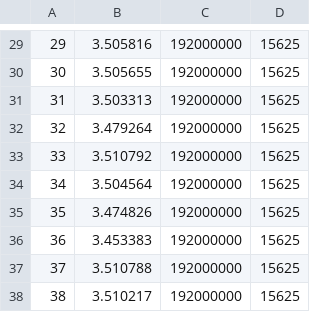
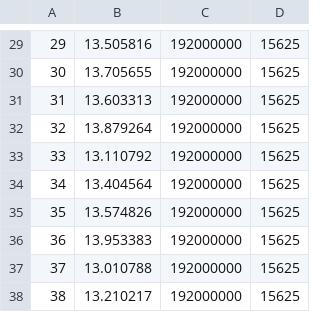
Before and after one commit to Mr-Wilhelm/OpenGL-Culling-Algorithms, a CSV file: RScript/Env_1_NoCulling_Averages.csv, drawn as a sheet; only a part is shown, gaps mark what is left out; the diff covers the shown part only.

```diff
--- a/RScript/Env_1_NoCulling_Averages.csv
+++ b/RScript/Env_1_NoCulling_Averages.csv
@@ -29,10 +29,10 @@
-29 ,3.505816 ,192000000 ,15625
-30 ,3.505655 ,192000000 ,15625
-31 ,3.503313 ,192000000 ,15625
-32 ,3.479264 ,192000000 ,15625
-33 ,3.510792 ,192000000 ,15625
-34 ,3.504564 ,192000000 ,15625
-35 ,3.474826 ,192000000 ,15625
-36 ,3.453383 ,192000000 ,15625
-37 ,3.510788 ,192000000 ,15625
-38 ,3.510217 ,192000000 ,15625
+29,13.505816,192000000,15625
+30,13.705655,192000000,15625
+31,13.603313,192000000,15625
+32,13.879264,192000000,15625
+33,13.110792,192000000,15625
+34,13.404564,192000000,15625
+35,13.574826,192000000,15625
+36,13.953383,192000000,15625
+37,13.010788,192000000,15625
+38,13.210217,192000000,15625
```
Also changed, not shown: 28 edited cells elsewhere in this file.
